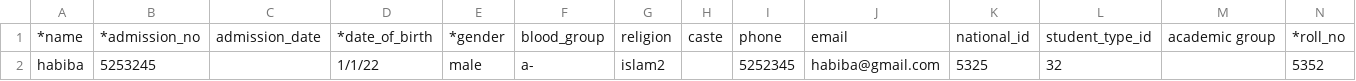
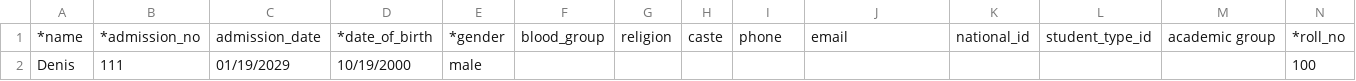
Before and after one commit to DenisMariga/Main, a CSV file: assets/csv/bulk_uploaded_student.csv, drawn as a sheet; only a part is shown; removed rows and columns are numbered as before the commit, all else as after; rows hold the shown columns only; the diff names each change by its address in the sheet, - before the commit and + after, or states it on an @@ line.

```diff
--- a/assets/csv/bulk_uploaded_student.csv
+++ b/assets/csv/bulk_uploaded_student.csv
-row 2: habiba | 5253245 |  | 1/1/22 | male | a- | islam2 |  | 5252345 | habiba@gmail.com | 5325 | 32 |  | 5352
+row 2: Denis | 111 | 01/19/2029 | 10/19/2000 | male |  |  |  |  |  |  |  |  | 100
```
Also changed, not shown: 55 other files.
